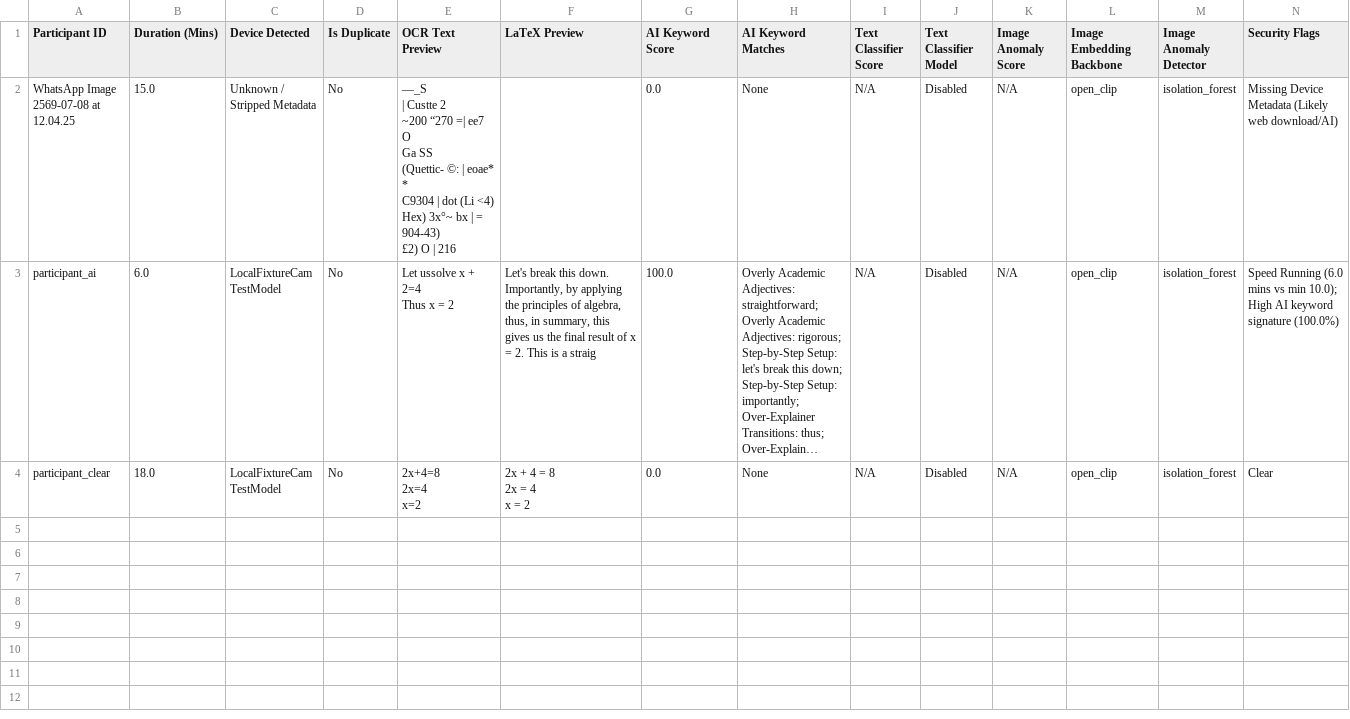
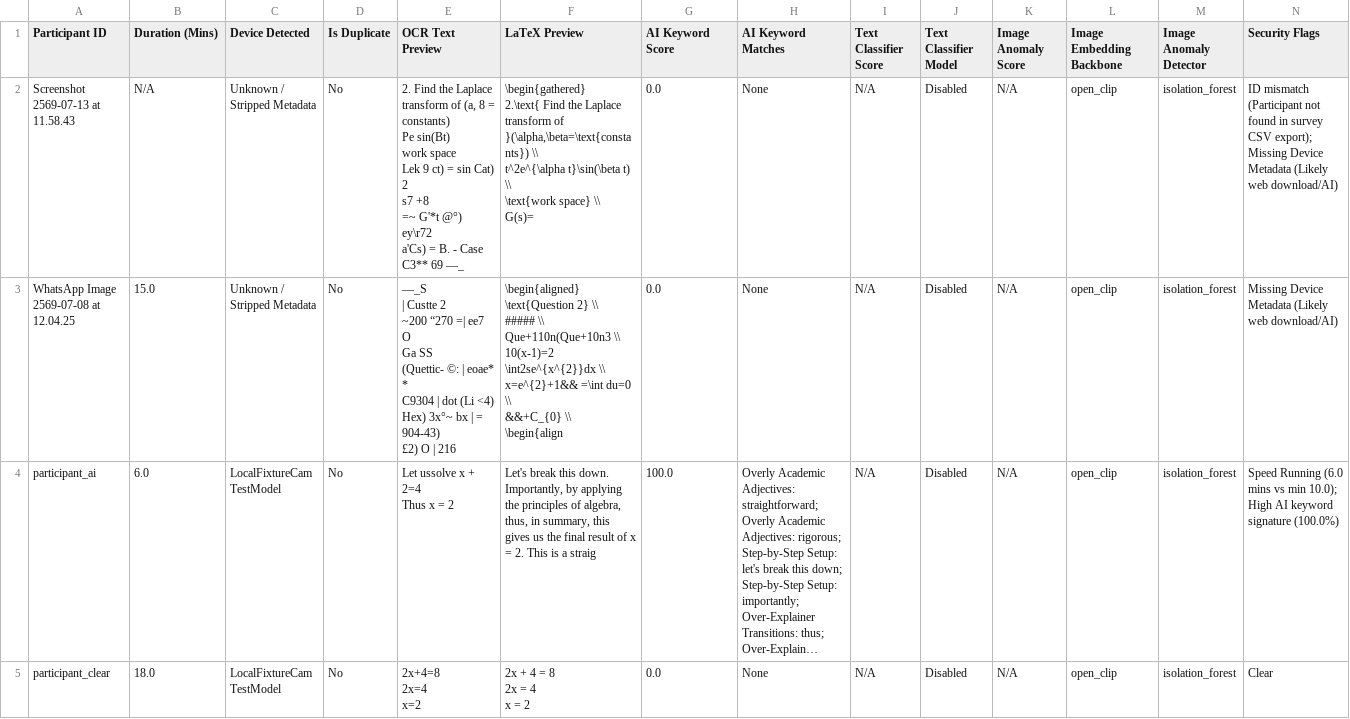
Before and after one commit to destiny-brown/Crowdsource, a CSV file: comprehensive_fraud_report.csv, drawn as a sheet; only a part is shown; long unchanged cells end in …; addresses are those after the commit; rows hold the shown columns only; ↵ is a line break in a cell; the diff names each change by its address in the sheet, - before the commit and + after, or states it on an @@ line.

```diff
--- a/comprehensive_fraud_report.csv
+++ b/comprehensive_fraud_report.csv
+row 2: Screenshot 2569-07-13 at 11.58.43 | N/A | Unknown / Stripped Metadata | No | 2. Find the Laplace transform of (a, 8 = constants) ↵ Pe sin(Bt) ↵ work space ↵ Lek 9 ct) = sin Cat) ↵ 2 ↵ s7 +8 ↵ =~ G'*t @°) ↵ ey\r72 ↵ a'Cs) = B. - Case C3** 69 —_ | \begin{gathered} ↵ 2.\text{ Find the Laplace transform of }(\alpha,\beta=\text{constants}) \\ ↵ t^2e^{\alpha t}\sin(\beta t) \\ ↵ \text{work space} \\ ↵ G(s)= | 0.0 | None | N/A | Disabled | N/A | open_clip | isolation_forest | ID mismatch (Participant not found in survey CSV export); Missing Device Metadata (Likely web download/AI)
-F3 (LaTeX Preview): (empty)
+F3 (LaTeX Preview): \begin{aligned} ↵ \text{Question 2} \\ ↵ ##### \\ ↵ Que+110n(Que+10n3 \\ ↵ 10(x-1)=2 \int2se^{x^{2}}dx \\ ↵ x=e^{2}+1&& =\int du=0 \\ ↵ &&+C_{0} \\ ↵ \begin{align
```
Also changed, not shown: 1 other file.
